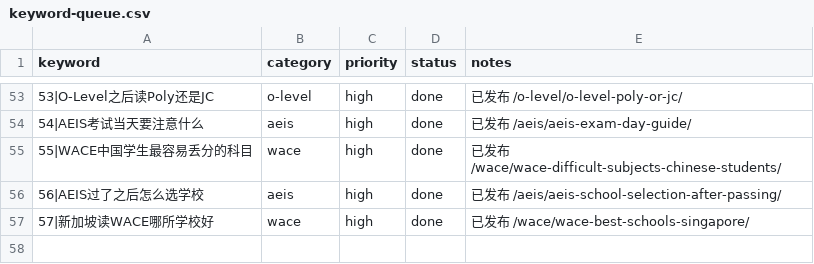
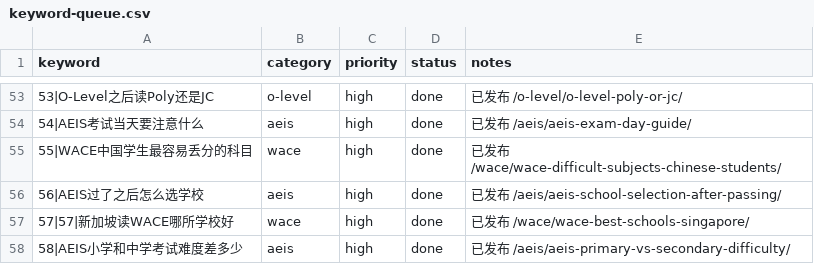
Before and after one commit to wysin808-dot/seda-website, a CSV file: content/keyword-queue.csv, drawn as a sheet; only a part is shown, gaps mark what is left out; the diff names each change by its address in the sheet, - before the commit and + after, or states it on an @@ line.

Commit message:
content: AEIS小学和中学考试难度差距有多大——6组年级英文数学难度逐级对比，录取竞争与名额分布，备考重点差异与报考策略（7表+2图占位+8FAQ+11内链）

```diff
--- a/content/keyword-queue.csv
+++ b/content/keyword-queue.csv
-A57 (keyword): 57|新加坡读WACE哪所学校好
+A57 (keyword): 57|57|新加坡读WACE哪所学校好
+row 58: 58|AEIS小学和中学考试难度差多少 | aeis | high | done | 已发布 /aeis/aeis-primary-vs-secondary-difficulty/
```
Also changed, not shown: 1 other file.
